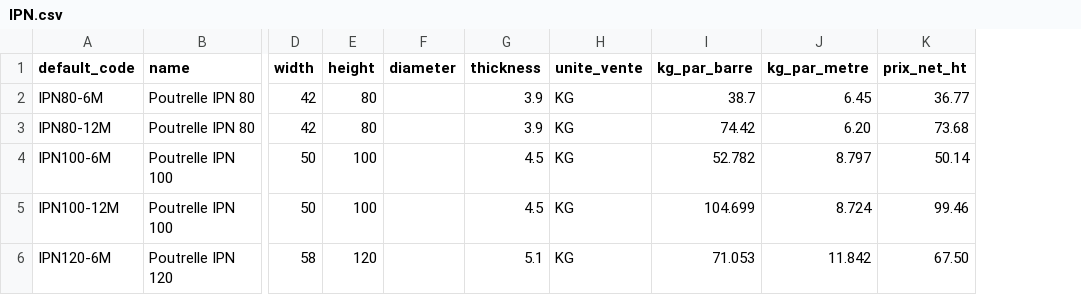
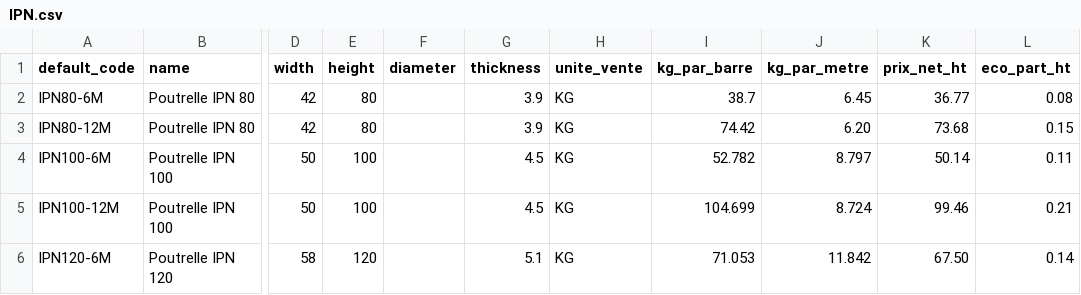
Before and after one commit to Metallerie/odoo18, a CSV file: csv/IPN.csv, drawn as a sheet; only a part is shown, gaps mark what is left out; the diff names each change by its address in the sheet, - before the commit and + after, or states it on an @@ line.

Commit message:
Update IPN.csv

```diff
--- a/csv/IPN.csv
+++ b/csv/IPN.csv
+column L (eco_part_ht), rows 2-6: 0.08 | 0.15 | 0.11 | 0.21 | 0.14
```
